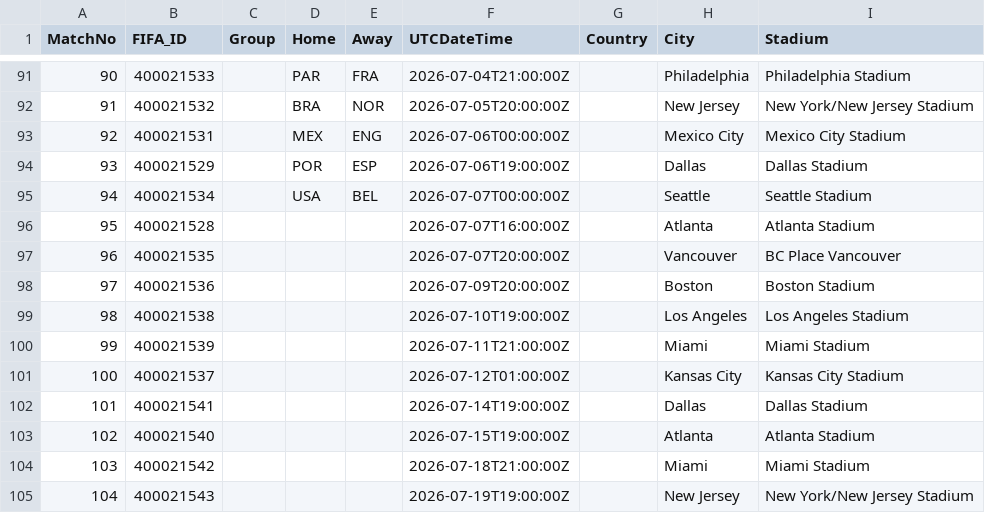
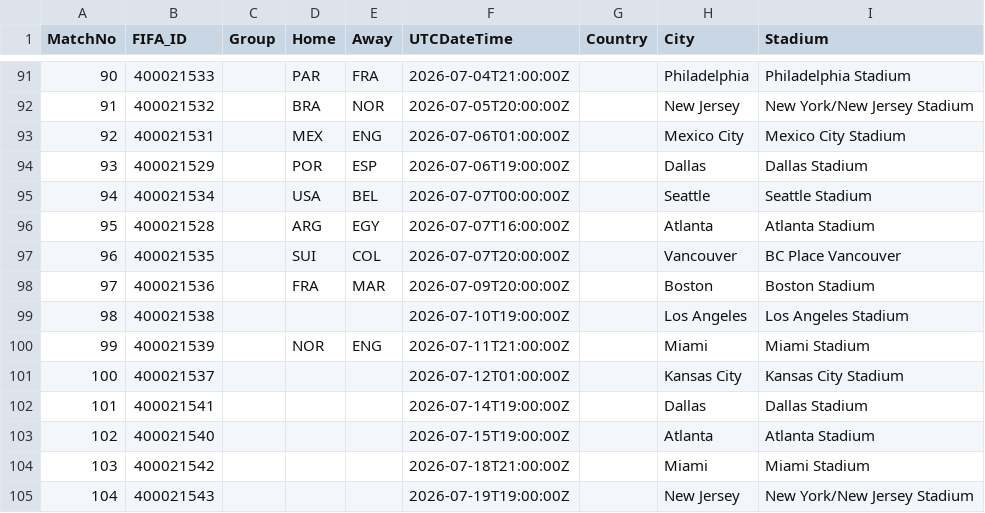
Before and after one commit to Alex-netizen2026/worldcup2026, a CSV file: worldcup2026_fixtures_v7.csv, drawn as a sheet; only a part is shown, gaps mark what is left out.

```diff
--- a/worldcup2026_fixtures_v7.csv
+++ b/worldcup2026_fixtures_v7.csv
@@ -92,10 +92,10 @@ MatchNo,FIFA_ID,Group,Home,Away,UTCDateTime,Country,City,Stadium
 91,400021532,,BRA,NOR,2026-07-05T20:00:00Z,,New Jersey,New York/New Jersey Stadium
-92,400021531,,MEX,ENG,2026-07-06T00:00:00Z,,Mexico City,Mexico City Stadium
+92,400021531,,MEX,ENG,2026-07-06T01:00:00Z,,Mexico City,Mexico City Stadium
 93,400021529,,POR,ESP,2026-07-06T19:00:00Z,,Dallas,Dallas Stadium
 94,400021534,,USA,BEL,2026-07-07T00:00:00Z,,Seattle,Seattle Stadium
-95,400021528,,,,2026-07-07T16:00:00Z,,Atlanta,Atlanta Stadium
-96,400021535,,,,2026-07-07T20:00:00Z,,Vancouver,BC Place Vancouver
-97,400021536,,,,2026-07-09T20:00:00Z,,Boston,Boston Stadium
+95,400021528,,ARG,EGY,2026-07-07T16:00:00Z,,Atlanta,Atlanta Stadium
+96,400021535,,SUI,COL,2026-07-07T20:00:00Z,,Vancouver,BC Place Vancouver
+97,400021536,,FRA,MAR,2026-07-09T20:00:00Z,,Boston,Boston Stadium
 98,400021538,,,,2026-07-10T19:00:00Z,,Los Angeles,Los Angeles Stadium
-99,400021539,,,,2026-07-11T21:00:00Z,,Miami,Miami Stadium
+99,400021539,,NOR,ENG,2026-07-11T21:00:00Z,,Miami,Miami Stadium
 100,400021537,,,,2026-07-12T01:00:00Z,,Kansas City,Kansas City Stadium
```
Also changed, not shown: update_log_v7.csv, worldcup2026_history_v7.csv.
